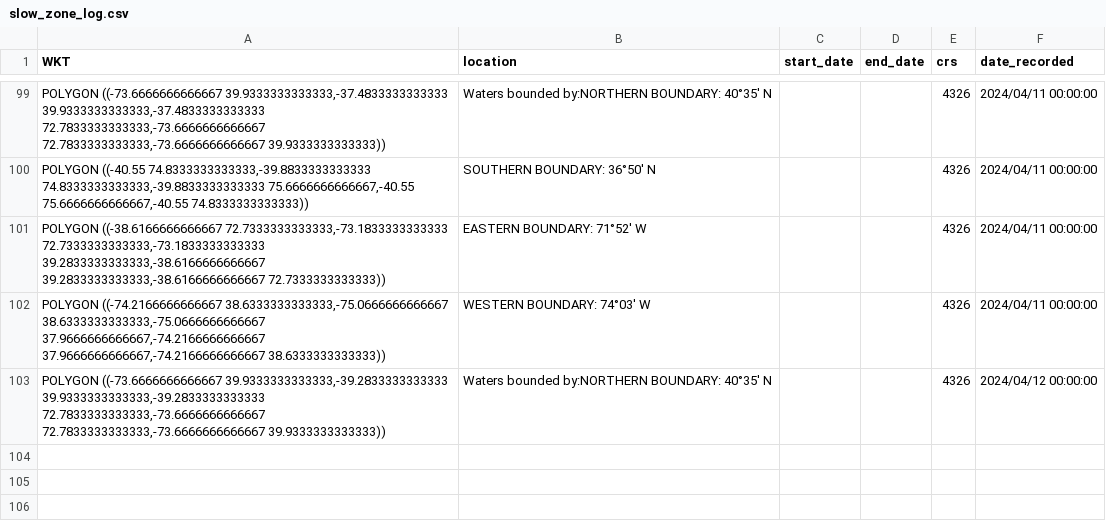
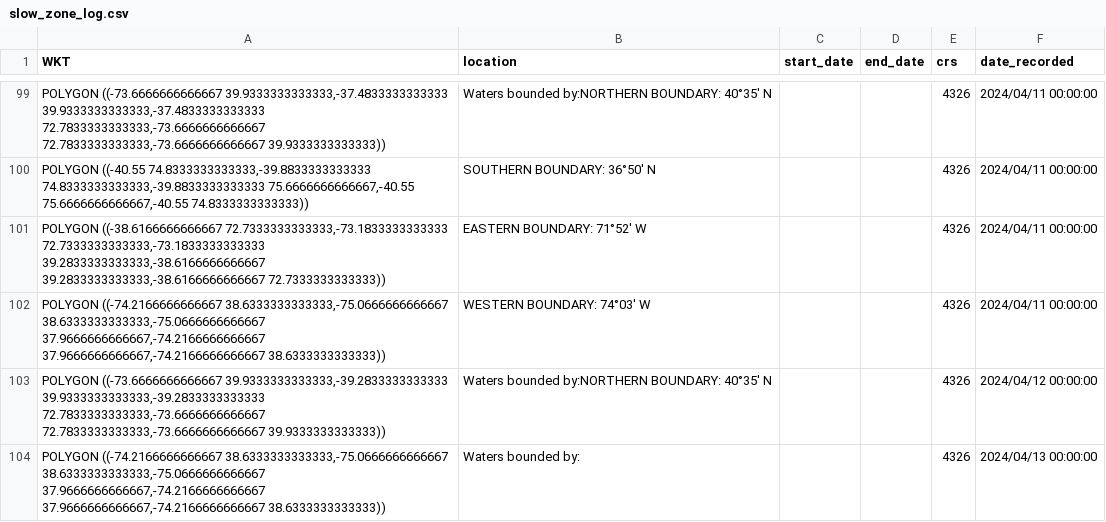
Before and after one commit to Tail-Winds/rtwb-flyway, a CSV file: slow_zone_log.csv, drawn as a sheet; only a part is shown, gaps mark what is left out.

```diff
--- a/slow_zone_log.csv
+++ b/slow_zone_log.csv
@@ -103 +103,2 @@ WKT,location,start_date,end_date,crs,date_recorded
 "POLYGON ((-73.6666666666667 39.9333333333333,-39.2833333333333 39.9333333333333,-39.2833333333333 72.7833333333333,-73.6666666666667 72.7833333333333,-73.6666666666667 39.9333333333333))",Waters bounded by:NORTHERN BOUNDARY: 40°35' N,,,"4326",2024/04/12 00:00:00
+"POLYGON ((-74.2166666666667 38.6333333333333,-75.0666666666667 38.6333333333333,-75.0666666666667 37.9666666666667,-74.2166666666667 37.9666666666667,-74.2166666666667 38.6333333333333))",Waters bounded by:,,,"4326",2024/04/13 00:00:00
```
Also changed, not shown: rtwb_detections.csv, 8 other files.
